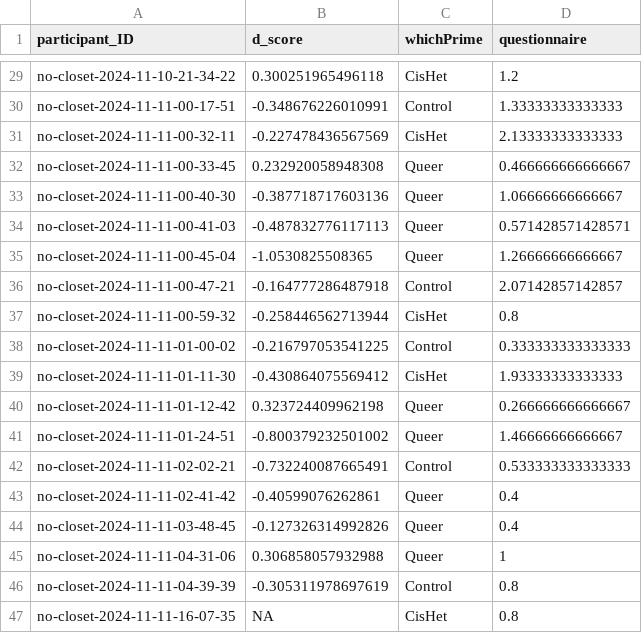
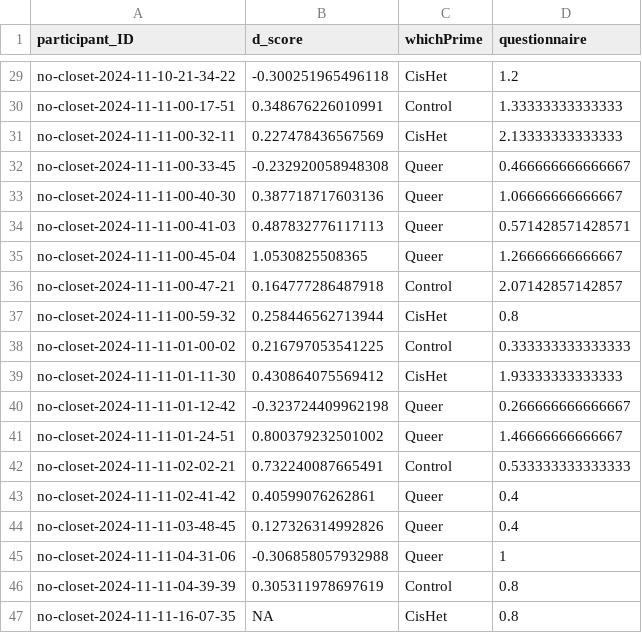
Before and after one commit to sylviatraw/psy1903, a CSV file: stats/data_cleaning/data/participant_dscores.csv, drawn as a sheet; only a part is shown, gaps mark what is left out; the diff covers the shown part only.

```diff
--- a/stats/data_cleaning/data/participant_dscores.csv
+++ b/stats/data_cleaning/data/participant_dscores.csv
@@ -29,19 +29,19 @@
-"no-closet-2024-11-10-21-34-22",0.300251965496118,"CisHet",1.2
-"no-closet-2024-11-11-00-17-51",-0.348676226010991,"Control",1.33333333333333
-"no-closet-2024-11-11-00-32-11",-0.227478436567569,"CisHet",2.13333333333333
-"no-closet-2024-11-11-00-33-45",0.232920058948308,"Queer",0.466666666666667
-"no-closet-2024-11-11-00-40-30",-0.387718717603136,"Queer",1.06666666666667
-"no-closet-2024-11-11-00-41-03",-0.487832776117113,"Queer",0.571428571428571
-"no-closet-2024-11-11-00-45-04",-1.0530825508365,"Queer",1.26666666666667
-"no-closet-2024-11-11-00-47-21",-0.164777286487918,"Control",2.07142857142857
-"no-closet-2024-11-11-00-59-32",-0.258446562713944,"CisHet",0.8
-"no-closet-2024-11-11-01-00-02",-0.216797053541225,"Control",0.333333333333333
-"no-closet-2024-11-11-01-11-30",-0.430864075569412,"CisHet",1.93333333333333
-"no-closet-2024-11-11-01-12-42",0.323724409962198,"Queer",0.266666666666667
-"no-closet-2024-11-11-01-24-51",-0.800379232501002,"Queer",1.46666666666667
-"no-closet-2024-11-11-02-02-21",-0.732240087665491,"Control",0.533333333333333
-"no-closet-2024-11-11-02-41-42",-0.40599076262861,"Queer",0.4
-"no-closet-2024-11-11-03-48-45",-0.127326314992826,"Queer",0.4
-"no-closet-2024-11-11-04-31-06",0.306858057932988,"Queer",1
-"no-closet-2024-11-11-04-39-39",-0.305311978697619,"Control",0.8
+"no-closet-2024-11-10-21-34-22",-0.300251965496118,"CisHet",1.2
+"no-closet-2024-11-11-00-17-51",0.348676226010991,"Control",1.33333333333333
+"no-closet-2024-11-11-00-32-11",0.227478436567569,"CisHet",2.13333333333333
+"no-closet-2024-11-11-00-33-45",-0.232920058948308,"Queer",0.466666666666667
+"no-closet-2024-11-11-00-40-30",0.387718717603136,"Queer",1.06666666666667
+"no-closet-2024-11-11-00-41-03",0.487832776117113,"Queer",0.571428571428571
+"no-closet-2024-11-11-00-45-04",1.0530825508365,"Queer",1.26666666666667
+"no-closet-2024-11-11-00-47-21",0.164777286487918,"Control",2.07142857142857
+"no-closet-2024-11-11-00-59-32",0.258446562713944,"CisHet",0.8
+"no-closet-2024-11-11-01-00-02",0.216797053541225,"Control",0.333333333333333
+"no-closet-2024-11-11-01-11-30",0.430864075569412,"CisHet",1.93333333333333
+"no-closet-2024-11-11-01-12-42",-0.323724409962198,"Queer",0.266666666666667
+"no-closet-2024-11-11-01-24-51",0.800379232501002,"Queer",1.46666666666667
+"no-closet-2024-11-11-02-02-21",0.732240087665491,"Control",0.533333333333333
+"no-closet-2024-11-11-02-41-42",0.40599076262861,"Queer",0.4
+"no-closet-2024-11-11-03-48-45",0.127326314992826,"Queer",0.4
+"no-closet-2024-11-11-04-31-06",-0.306858057932988,"Queer",1
+"no-closet-2024-11-11-04-39-39",0.305311978697619,"Control",0.8
 "no-closet-2024-11-11-16-07-35",NA,"CisHet",0.8
```
Also changed, not shown: 27 edited cells elsewhere in this file, 10 other files.
